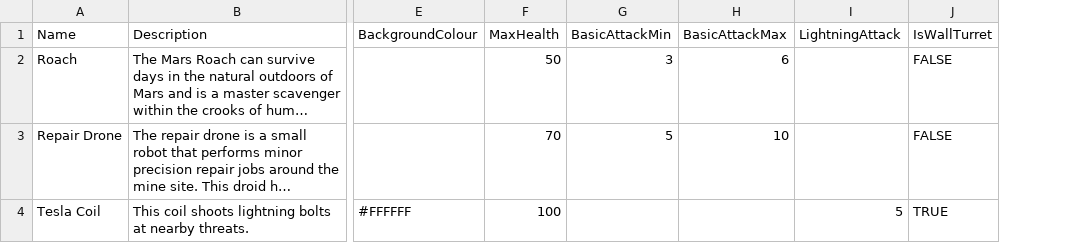
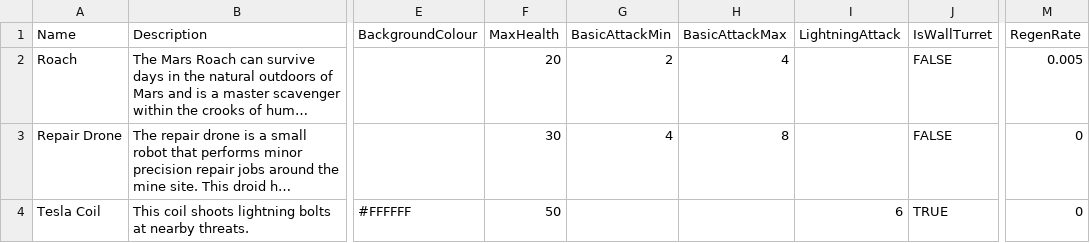
Before and after one commit to DavidFidge/MarsUndiscovered, a CSV file: MarsUndiscovered/Content/Breeds.csv, drawn as a sheet; only a part is shown, gaps mark what is left out; long unchanged cells end in …; the diff names each change by its address in the sheet, - before the commit and + after, or states it on an @@ line.

Commit message:
Add player and monster health regeneration. Tweaked monster health and attack values to make early game easier.

```diff
--- a/MarsUndiscovered/Content/Breeds.csv
+++ b/MarsUndiscovered/Content/Breeds.csv
+column M (RegenRate), rows 2-4: 0.005 | 0 | 0
-F2 (MaxHealth): 50
+F2 (MaxHealth): 20
-G2 (BasicAttackMin): 3
+G2 (BasicAttackMin): 2
-H2 (BasicAttackMax): 6
+H2 (BasicAttackMax): 4
-F3 (MaxHealth): 70
+F3 (MaxHealth): 30
-G3 (BasicAttackMin): 5
+G3 (BasicAttackMin): 4
-H3 (BasicAttackMax): 10
+H3 (BasicAttackMax): 8
-F4 (MaxHealth): 100
+F4 (MaxHealth): 50
-I4 (LightningAttack): 5
+I4 (LightningAttack): 6
```
Also changed, not shown: 8 other files.
